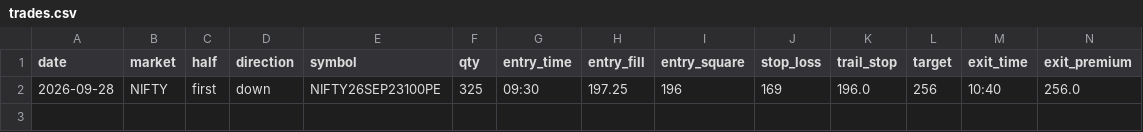
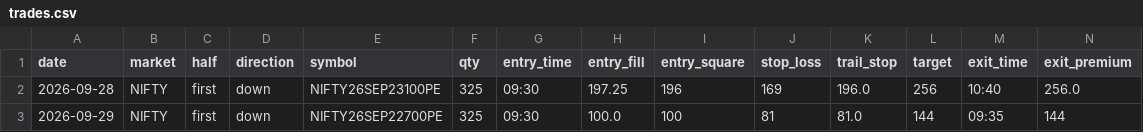
Before and after one commit to Jdingara/share_market_bava, a CSV file: history/trades.csv, drawn as a sheet; only a part is shown; rows hold the shown columns only; the diff names each change by its address in the sheet, - before the commit and + after, or states it on an @@ line.

```diff
--- a/history/trades.csv
+++ b/history/trades.csv
+row 3: 2026-09-29 | NIFTY | first | down | NIFTY26SEP22700PE | 325 | 09:30 | 100.0 | 100 | 81 | 81.0 | 144 | 09:35 | 144
```
Also changed, not shown: history/days.csv, 7 other files.
